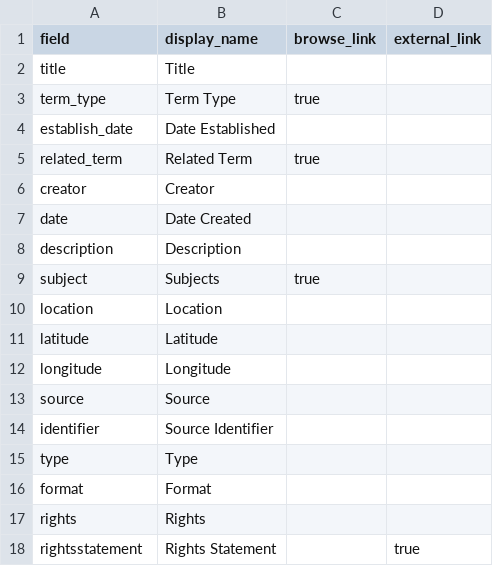
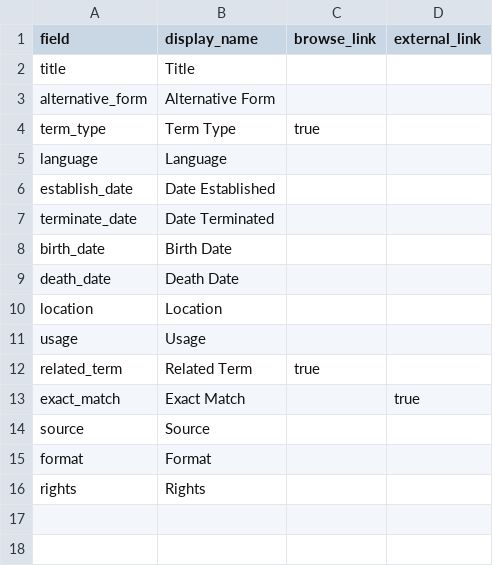
Before and after one commit to owikle/upgrade-test, a CSV file: _data/config-metadata.csv, drawn as a sheet; removed rows and columns are numbered as before the commit, all else as after; the diff names each change by its address in the sheet, - before the commit and + after, or states it on an @@ line.

Commit message:
Update config-metadata.csv

```diff
--- a/_data/config-metadata.csv
+++ b/_data/config-metadata.csv
+row 3: alternative_form | Alternative Form
+row 5: language | Language
+row 7: terminate_date | Date Terminated
+row 8: birth_date | Birth Date
+row 9: death_date | Death Date
+row 11: usage | Usage
-row 6: creator | Creator
-row 7: date | Date Created
-row 8: description | Description
-row 9: subject | Subjects | true
-row 11: latitude | Latitude
-row 12: longitude | Longitude
+row 13: exact_match | Exact Match |  | true
-row 14: identifier | Source Identifier
-row 15: type | Type
-row 18: rightsstatement | Rights Statement |  | true
```
